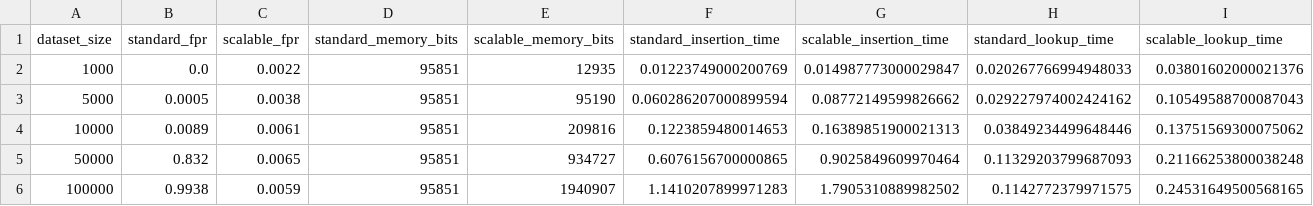
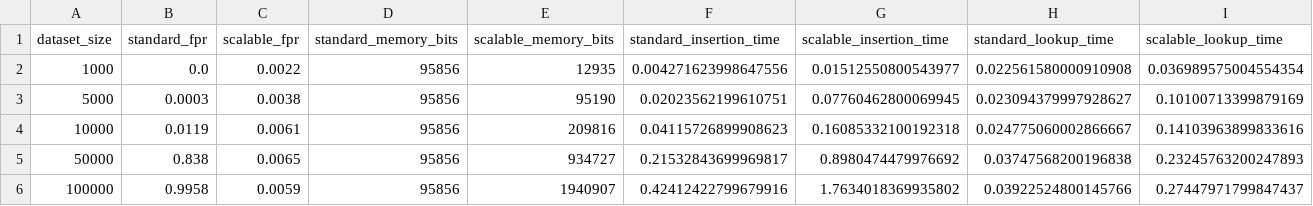
Before and after one commit to Ashleyyandisa/CPSC4660-BloomFilter-Project, a CSV file: results/results.csv, drawn as a sheet; only a part is shown; the diff names each change by its address in the sheet, - before the commit and + after, or states it on an @@ line.

Commit message:
Integrate final Bloom filter implementations and results

```diff
--- a/results/results.csv
+++ b/results/results.csv
-D2:D6 (standard_memory_bits): 95851
+D2:D6 (standard_memory_bits): 95856
-F2 (standard_insertion_time): 0.01223749000200769
+F2 (standard_insertion_time): 0.004271623998647556
-G2 (scalable_insertion_time): 0.014987773000029847
+G2 (scalable_insertion_time): 0.01512550800543977
-H2 (standard_lookup_time): 0.020267766994948033
+H2 (standard_lookup_time): 0.022561580000910908
-I2 (scalable_lookup_time): 0.03801602000021376
+I2 (scalable_lookup_time): 0.036989575004554354
-B3 (standard_fpr): 0.0005
+B3 (standard_fpr): 0.0003
-F3 (standard_insertion_time): 0.060286207000899594
+F3 (standard_insertion_time): 0.02023562199610751
-G3 (scalable_insertion_time): 0.08772149599826662
+G3 (scalable_insertion_time): 0.07760462800069945
-H3 (standard_lookup_time): 0.029227974002424162
+H3 (standard_lookup_time): 0.023094379997928627
-I3 (scalable_lookup_time): 0.10549588700087043
+I3 (scalable_lookup_time): 0.10100713399879169
-B4 (standard_fpr): 0.0089
+B4 (standard_fpr): 0.0119
-F4 (standard_insertion_time): 0.1223859480014653
+F4 (standard_insertion_time): 0.04115726899908623
-G4 (scalable_insertion_time): 0.16389851900021313
+G4 (scalable_insertion_time): 0.16085332100192318
-H4 (standard_lookup_time): 0.03849234499648446
+H4 (standard_lookup_time): 0.024775060002866667
-I4 (scalable_lookup_time): 0.13751569300075062
+I4 (scalable_lookup_time): 0.14103963899833616
-B5 (standard_fpr): 0.832
+B5 (standard_fpr): 0.838
-F5 (standard_insertion_time): 0.6076156700000865
+F5 (standard_insertion_time): 0.21532843699969817
-G5 (scalable_insertion_time): 0.9025849609970464
+G5 (scalable_insertion_time): 0.8980474479976692
-H5 (standard_lookup_time): 0.11329203799687093
+H5 (standard_lookup_time): 0.03747568200196838
-I5 (scalable_lookup_time): 0.21166253800038248
+I5 (scalable_lookup_time): 0.23245763200247893
-B6 (standard_fpr): 0.9938
+B6 (standard_fpr): 0.9958
-F6 (standard_insertion_time): 1.1410207899971283
+F6 (standard_insertion_time): 0.42412422799679916
-G6 (scalable_insertion_time): 1.7905310889982502
+G6 (scalable_insertion_time): 1.7634018369935802
-H6 (standard_lookup_time): 0.1142772379971575
+H6 (standard_lookup_time): 0.03922524800145766
-I6 (scalable_lookup_time): 0.24531649500568165
+I6 (scalable_lookup_time): 0.27447971799847437
```
Also changed, not shown: 9 other files.
